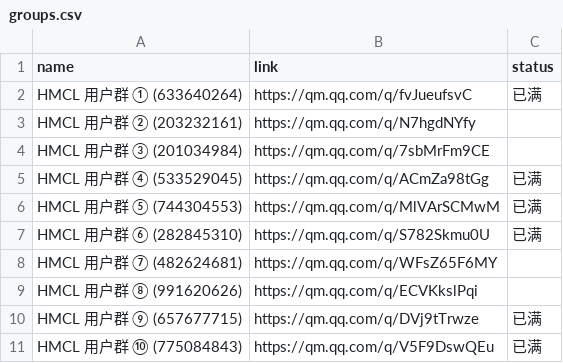
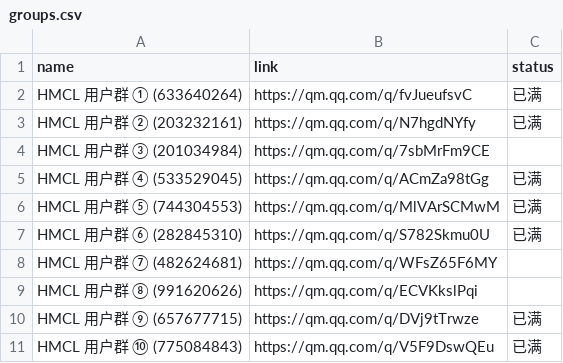
Before and after one commit to HMCL-dev/HMCL-docs, a CSV file: _data/groups.csv, drawn as a sheet.

Commit message:
Update groups.csv (#375)

```diff
--- a/_data/groups.csv
+++ b/_data/groups.csv
@@ -2,3 +2,3 @@ name,link,status
 HMCL 用户群 ① (633640264),https://qm.qq.com/q/fvJueufsvC,已满
-HMCL 用户群 ② (203232161),https://qm.qq.com/q/N7hgdNYfy,
+HMCL 用户群 ② (203232161),https://qm.qq.com/q/N7hgdNYfy,已满
 HMCL 用户群 ③ (201034984),https://qm.qq.com/q/7sbMrFm9CE,
```
